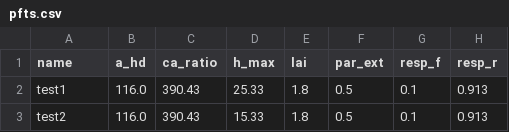
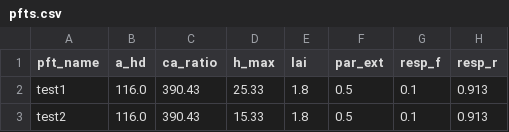
Before and after one commit to ImperialCollegeLondon/pyrealm, a CSV file: pyrealm_build_data/community/pfts.csv, drawn as a sheet; only a part is shown; the diff names each change by its address in the sheet, - before the commit and + after, or states it on an @@ line.

Commit message:
Renaming Flora.name to Flora.pft_name

```diff
--- a/pyrealm_build_data/community/pfts.csv
+++ b/pyrealm_build_data/community/pfts.csv
-A1: name
+A1: pft_name
```
Also changed, not shown: pyrealm_build_data/community/pfts_partial.csv, 7 other files.
